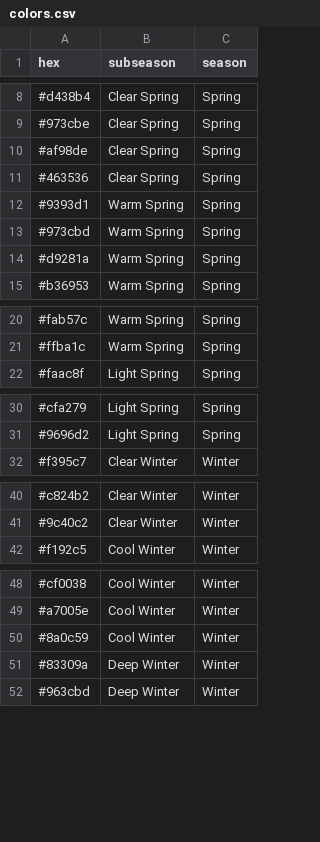
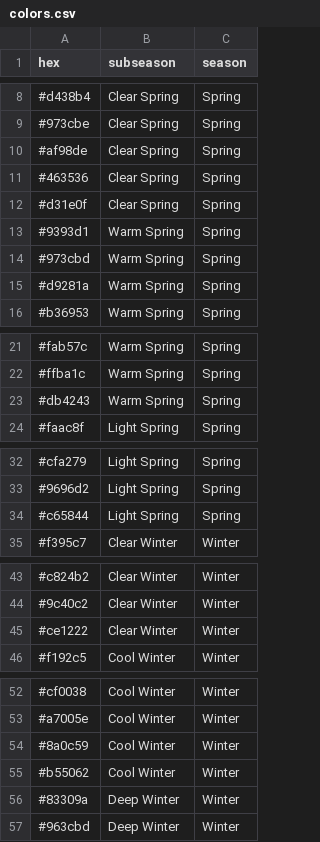
Before and after one commit to itscatus/matchmylips, a CSV file: assets/colors.csv, drawn as a sheet; only a part is shown, gaps mark what is left out; the diff covers the shown part only; the diff names each change by its address in the sheet, - before the commit and + after, or states it on an @@ line.

```diff
--- a/assets/colors.csv
+++ b/assets/colors.csv
+row 12: #d31e0f | Clear Spring | Spring
+row 23: #db4243 | Warm Spring | Spring
+row 34: #c65844 | Light Spring | Spring
+row 45: #ce1222 | Clear Winter | Winter
+row 55: #b55062 | Cool Winter | Winter
```
Also changed, not shown: 7 added rows elsewhere in this file, 18 other files.
